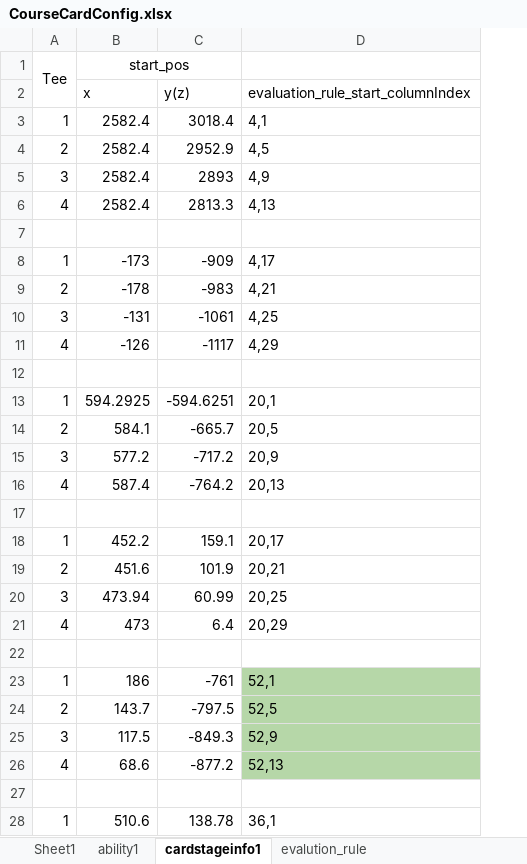
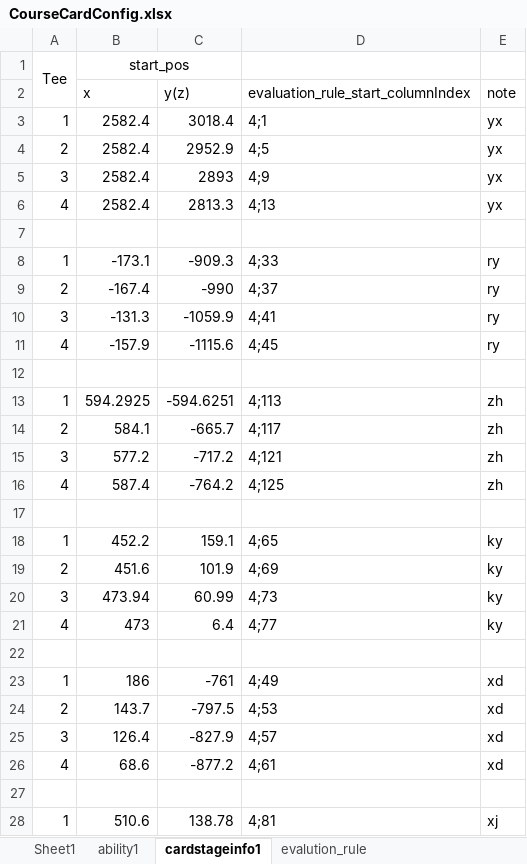
Before and after one commit to IntelHeartPrime/Gamedev_Tools, an Excel workbook: CourseCardSystem/Card/CourseCardConfig.xlsx, sheet cardstageinfo1, drawn as a sheet; only a part is shown; values as stored, in another font and other column widths than the file's, no borders; charts and pictures not drawn; removed rows and columns are numbered as before the commit, all else as after; the diff covers the shown part only; the diff names each change by its address in the sheet, - before the commit and + after, or states it on an @@ line.

```diff
--- a/CourseCardSystem/Card/CourseCardConfig.xlsx (sheet cardstageinfo1)
+++ b/CourseCardSystem/Card/CourseCardConfig.xlsx (sheet cardstageinfo1)
+column E (note), rows 3-6: all yx; rows 13-24: zh | zh | zh | zh |  | ky | ky | ky | ky |  | xd | xd; rows 26-28: xd |  | xj
-D3: 4,1
+D3: 4;1
-D4: 4,5
+D4: 4;5
-D5: 4,9
+D5: 4;9
-D6: 4,13
+D6: 4;13
-row 8: 1 | -173 | -909 | 4,17
-row 9: 2 | -178 | -983 | 4,21
-row 10: 3 | -131 | -1061 | 4,25
-row 11: 4 | -126 | -1117 | 4,29
+row 8: 1 | -173.1 | -909.3 | 4;33 | ry
+row 9: 2 | -167.4 | -990 | 4;37 | ry
+row 10: 3 | -131.3 | -1059.9 | 4;41 | ry
+row 11: 4 | -157.9 | -1115.6 | 4;45 | ry
-D13: 20,1
+D13: 4;113
-D14: 20,5
+D14: 4;117
-D15: 20,9
+D15: 4;121
-D16: 20,13
+D16: 4;125
-D18: 20,17
+D18: 4;65
-D19: 20,21
+D19: 4;69
-D20: 20,25
+D20: 4;73
-D21: 20,29
+D21: 4;77
-D23: 52,1
+D23: 4;49
-D23:D24 fill: #B6D7A8
+D23:D24 fill: none
-D24: 52,5
+D24: 4;53
-row 25: 3 | 117.5 | -849.3 | 52,9
+row 25: 3 | 126.4 | -827.9 | 4;57 | xd
-D26: 52,13
+D26: 4;61
-D26 fill: #B6D7A8
+D26 fill: none
-D28: 36,1
+D28: 4;81
```
Also changed, not shown: 11 edited cells elsewhere in this sheet, sheet evalution_rule, sheet ability1, 1 other file.
